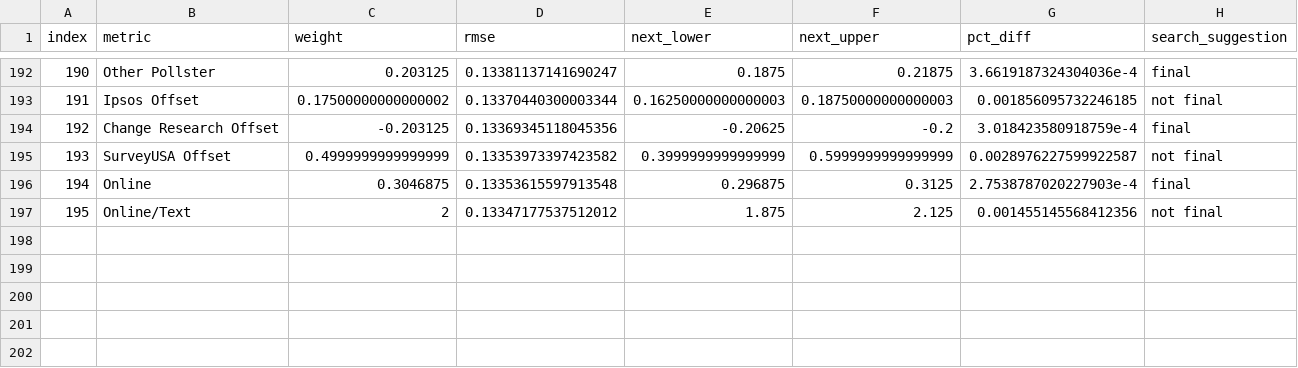
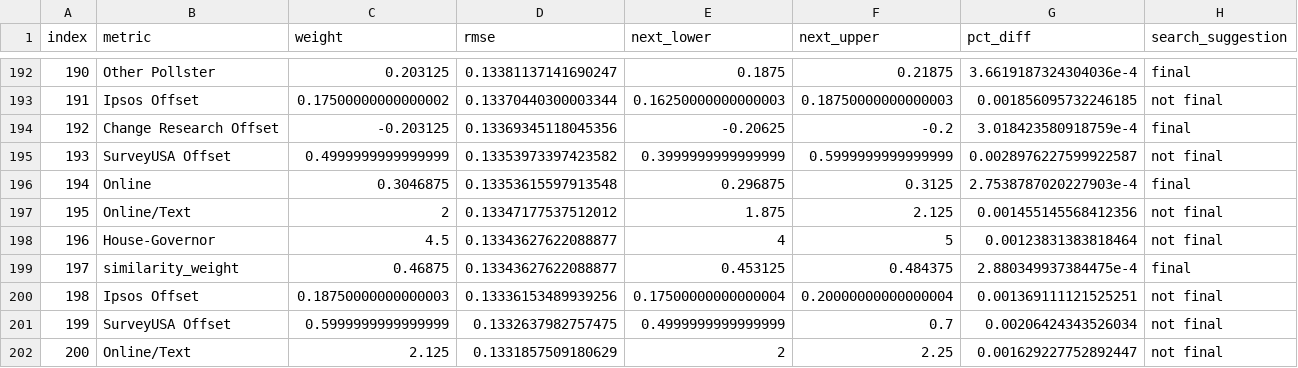
Before and after one commit to markjrieke/2022-midterm-forecasts, a CSV file: data/models/midterm_model/rmse_tracker.csv, drawn as a sheet; only a part is shown, gaps mark what is left out; the diff names each change by its address in the sheet, - before the commit and + after, or states it on an @@ line.

```diff
--- a/data/models/midterm_model/rmse_tracker.csv
+++ b/data/models/midterm_model/rmse_tracker.csv
+row 198: 196 | House-Governor | 4.5 | 0.13343627622088877 | 4 | 5 | 0.00123831383818464 | not final
+row 199: 197 | similarity_weight | 0.46875 | 0.13343627622088877 | 0.453125 | 0.484375 | 2.880349937384475e-4 | final
+row 200: 198 | Ipsos Offset | 0.18750000000000003 | 0.13336153489939256 | 0.17500000000000004 | 0.20000000000000004 | 0.001369111121525251 | not final
+row 201: 199 | SurveyUSA Offset | 0.5999999999999999 | 0.1332637982757475 | 0.4999999999999999 | 0.7 | 0.00206424343526034 | not final
+row 202: 200 | Online/Text | 2.125 | 0.1331857509180629 | 2 | 2.25 | 0.001629227752892447 | not final
```
Also changed, not shown: data/models/midterm_model/variable_weights.csv, 1 other file.
